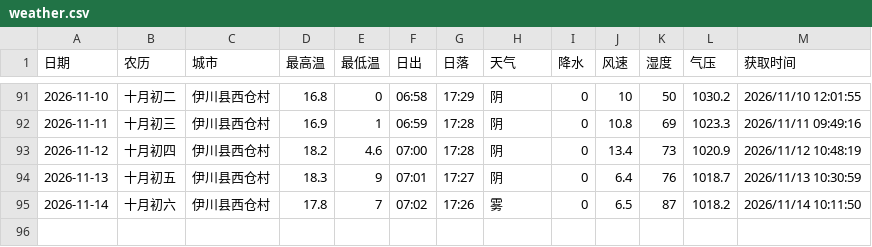
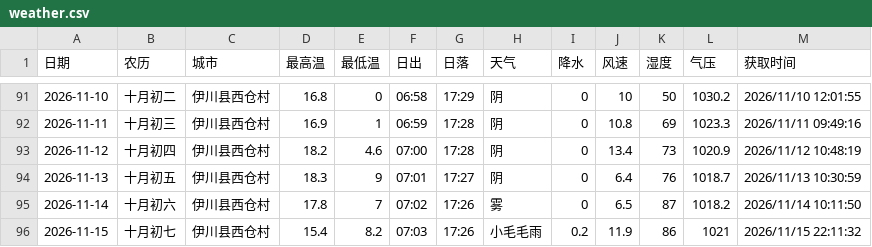
Before and after one commit to lzb833/weather, a CSV file: weather.csv, drawn as a sheet; only a part is shown, gaps mark what is left out.

```diff
--- a/weather.csv
+++ b/weather.csv
@@ -95 +95,2 @@
 2026-11-14	十月初六	伊川县西仓村	17.8	7	07:02	17:26	雾	0	6.5	87	1018.2	2026/11/14 10:11:50
+2026-11-15	十月初七	伊川县西仓村	15.4	8.2	07:03	17:26	小毛毛雨	0.2	11.9	86	1021	2026/11/15 22:11:32
```
